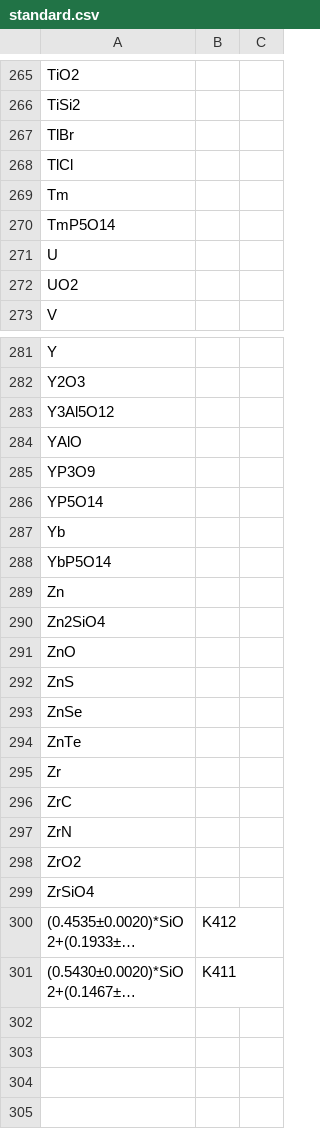
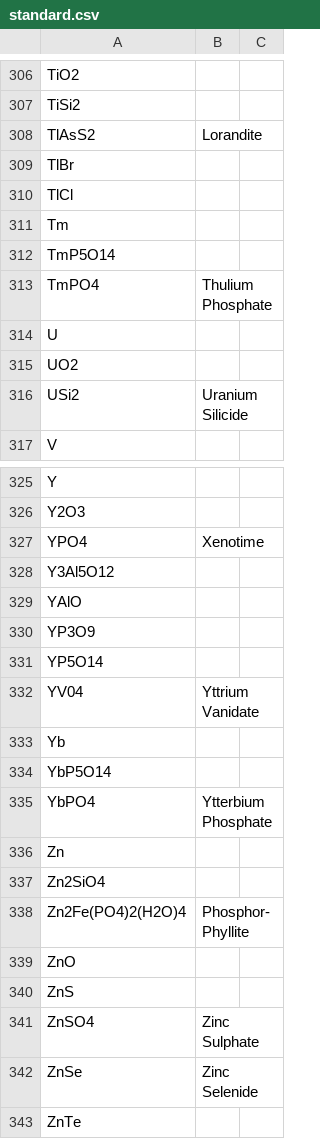
Before and after one commit to NicholasWMRitchie/NeXLMatrixCorrection, a CSV file: src/standard.csv, drawn as a sheet; only a part is shown, gaps mark what is left out; the shorter side is filled out with more unchanged rows; long unchanged cells end in …; the diff covers the shown part only.

```diff
--- a/src/standard.csv
+++ b/src/standard.csv
@@ -266,2 +307,3 @@
 "TiSi2",,
+"TlAsS2","Lorandite",
 "TlBr",,
@@ -270,4 +312,6 @@
 "TmP5O14",,
+"TmPO4","Thulium Phosphate",
 "U",,
 "UO2",,
+"USi2","Uranium Silicide",
 "V",,
@@ -282,2 +326,3 @@
 "Y2O3",,
+"YPO4","Xenotime",
 "Y3Al5O12",,
@@ -286,9 +331,13 @@
 "YP5O14",,
+"YV04","Yttrium Vanidate",
 "Yb",,
 "YbP5O14",,
+"YbPO4","Ytterbium Phosphate",
 "Zn",,
 "Zn2SiO4",,
+"Zn2Fe(PO4)2(H2O)4","Phosphor-Phyllite",
 "ZnO",,
 "ZnS",,
-"ZnSe",,
+"ZnSO4","Zinc Sulphate",
+"ZnSe","Zinc Selenide",
 "ZnTe",,
```
Also changed, not shown: 42 added rows and 7 edited cells elsewhere in this file.
